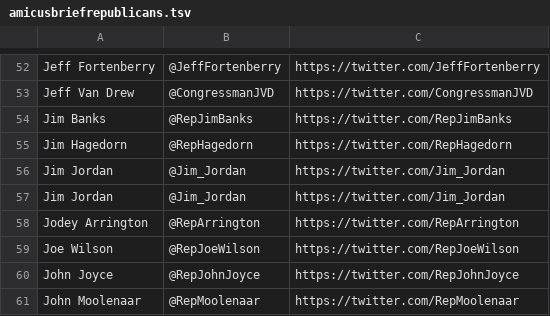
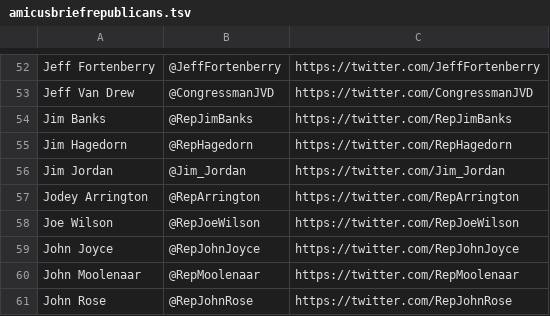
Before and after one commit to alana314/AmicusBriefRepublicans, a TSV file: amicusbriefrepublicans.tsv, drawn as a sheet; only a part is shown, gaps mark what is left out; the shorter side is filled out with more unchanged rows; the diff names each change by its address in the sheet, - before the commit and + after, or states it on an @@ line.

Commit message:
remove duplicate

```diff
--- a/amicusbriefrepublicans.tsv
+++ b/amicusbriefrepublicans.tsv
-row 57: Jim Jordan | @Jim_Jordan | https://twitter.com/Jim_Jordan
```
